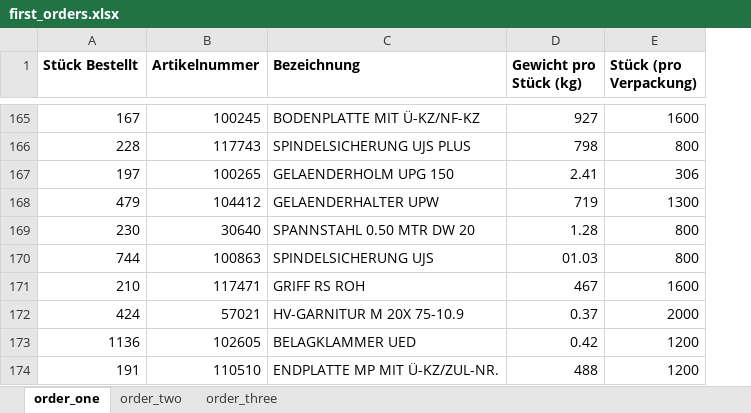
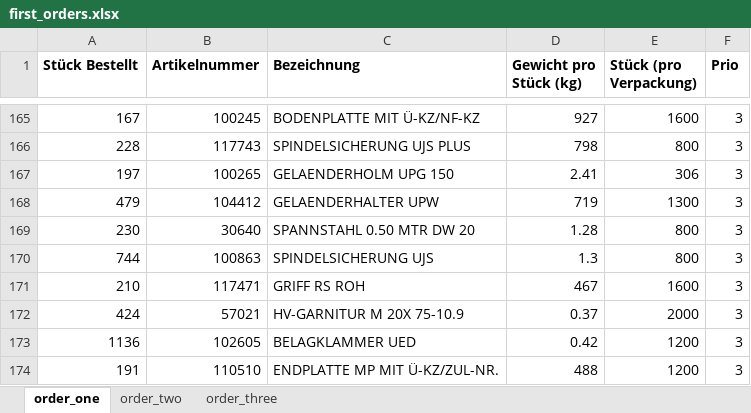
Before and after one commit to Lauenburg/PackLogSolutions, an Excel workbook: backend/examples/sample_orders/first_orders.xlsx, sheet order_one, drawn as a sheet; only a part is shown, gaps mark what is left out; values as stored, in another font and other column widths than the file's, no borders; charts and pictures not drawn; the diff covers the shown part only; the diff names each change by its address in the sheet, - before the commit and + after, or states it on an @@ line.

```diff
--- a/backend/examples/sample_orders/first_orders.xlsx (sheet order_one)
+++ b/backend/examples/sample_orders/first_orders.xlsx (sheet order_one)
+column F (Prio), rows 165-174: all 3
-D170 (Gewicht pro Stück (kg)): 01.03
+D170 (Gewicht pro Stück (kg)): 1.3
```
Also changed, not shown: 6 edited cells elsewhere in this sheet, charts or pictures, 2 other files.
